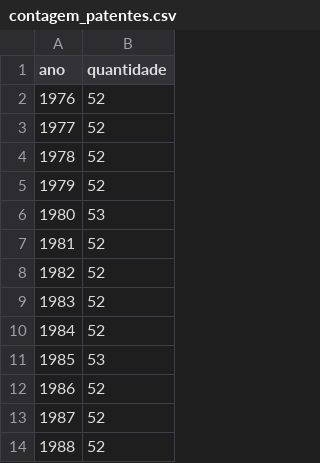
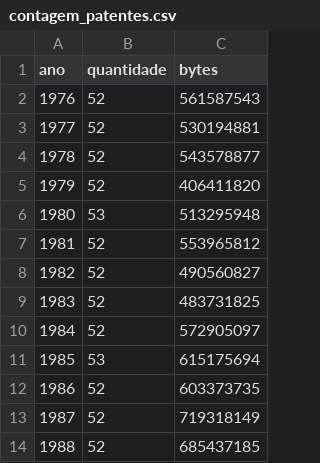
Before and after one commit to cristianologrado/ExercicioPatentes, a CSV file: contagem_patentes.csv, drawn as a sheet; only a part is shown; the diff names each change by its address in the sheet, - before the commit and + after, or states it on an @@ line.

Commit message:
consolidacao de dados (bytes) por ano / montagem do grafico

```diff
--- a/contagem_patentes.csv
+++ b/contagem_patentes.csv
+column C (bytes), rows 2-14: 561587543 | 530194881 | 543578877 | 406411820 | 513295948 | 553965812 | 490560827 | 483731825 | 572905097 | 615175694 | 603373735 | 719318149 | 685437185
```
Also changed, not shown: 1 other file.
